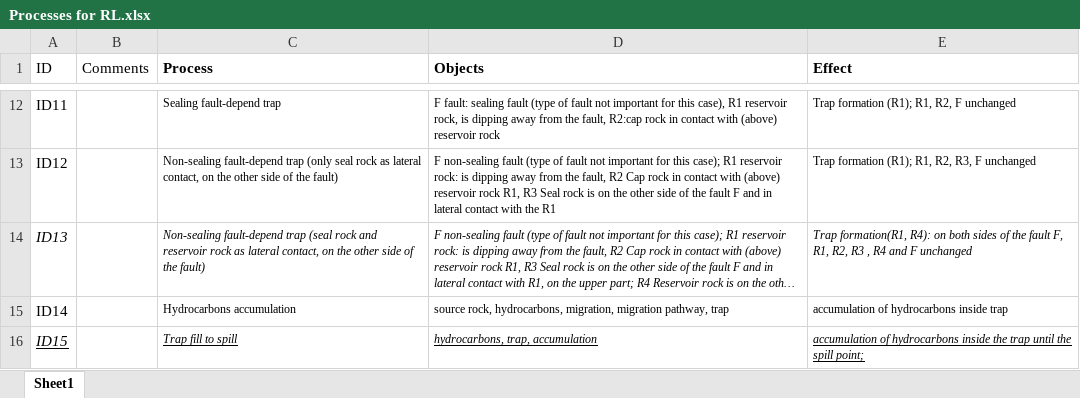
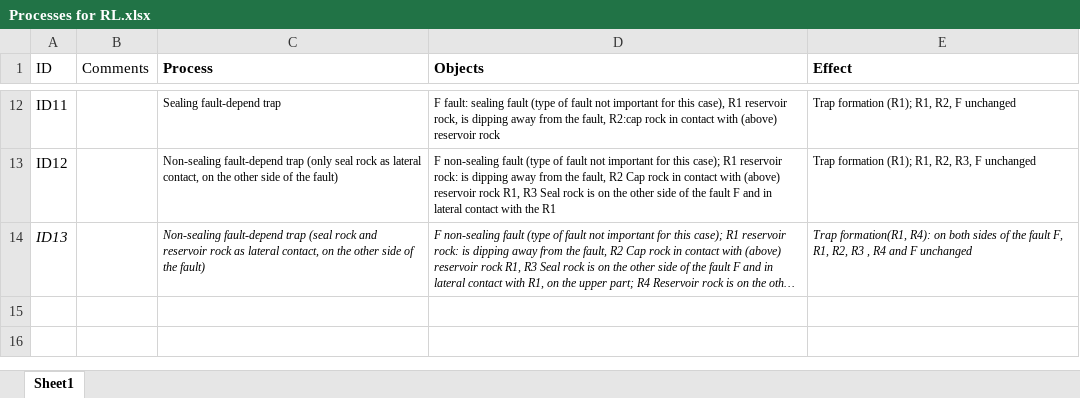
Before and after one commit to GeoAssistant/GeoOntology, an Excel workbook: Processes for RL.xlsx, sheet Sheet1, drawn as a sheet; only a part is shown, gaps mark what is left out; long unchanged cells end in …; values as stored, in another font and other column widths than the file's, no borders; charts and pictures not drawn; the diff names each change by its address in the sheet, - before the commit and + after, or states it on an @@ line.

Commit message:
Add files via upload

```diff
--- a/Processes for RL.xlsx (sheet Sheet1)
+++ b/Processes for RL.xlsx (sheet Sheet1)
-row 15: ID14 |  | Hydrocarbons accumulation | source rock, hydrocarbons, migration, migration pathway, trap | accumulation of hydrocarbons inside trap
-row 16: ID15 |  | Trap fill to spill | hydrocarbons, trap, accumulation | accumulation of hydrocarbons inside the trap until the spill point;
```
